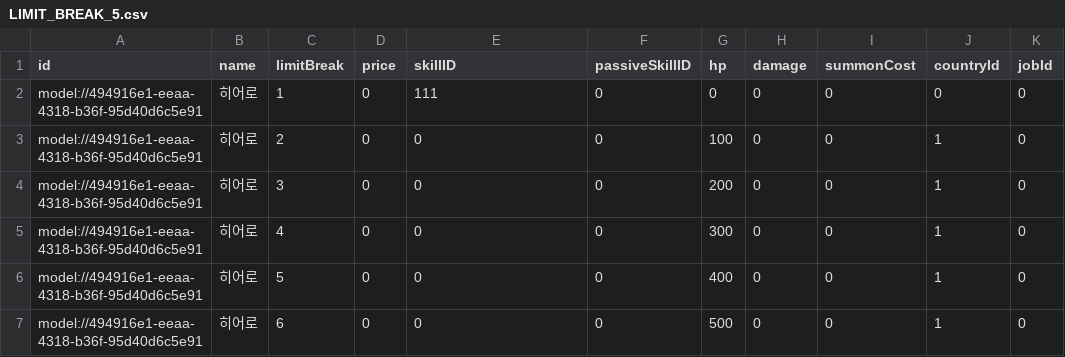
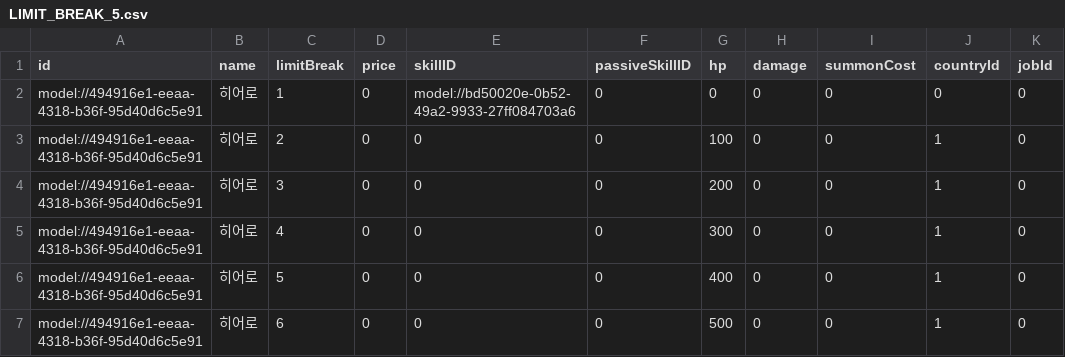
Before and after one commit to browniesss/MapleWorlds, a CSV file: RootDesk/MyDesk/Scripts/Units/Server/Data/LimitBreak/LIMIT_BREAK_5.csv, drawn as a sheet.

```diff
--- a/RootDesk/MyDesk/Scripts/Units/Server/Data/LimitBreak/LIMIT_BREAK_5.csv
+++ b/RootDesk/MyDesk/Scripts/Units/Server/Data/LimitBreak/LIMIT_BREAK_5.csv
@@ -1,3 +1,3 @@
 id,name,limitBreak,price,skillID,passiveSkillID,hp,damage,summonCost,countryId,jobId
-model://494916e1-eeaa-4318-b36f-95d40d6c5e91,히어로,1,0,111,0,0,0,0,0,0
+model://494916e1-eeaa-4318-b36f-95d40d6c5e91,히어로,1,0,model://bd50020e-0b52-49a2-9933-27ff084703a6,0,0,0,0,0,0
 model://494916e1-eeaa-4318-b36f-95d40d6c5e91,히어로,2,0,0,0,100,0,0,1,0
```
Also changed, not shown: 5 other files.
